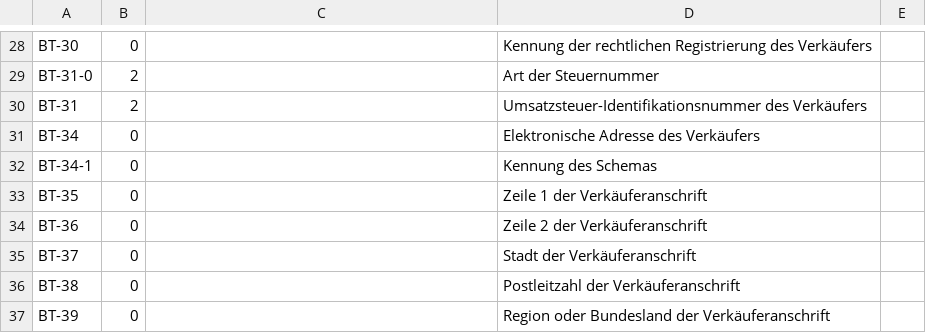
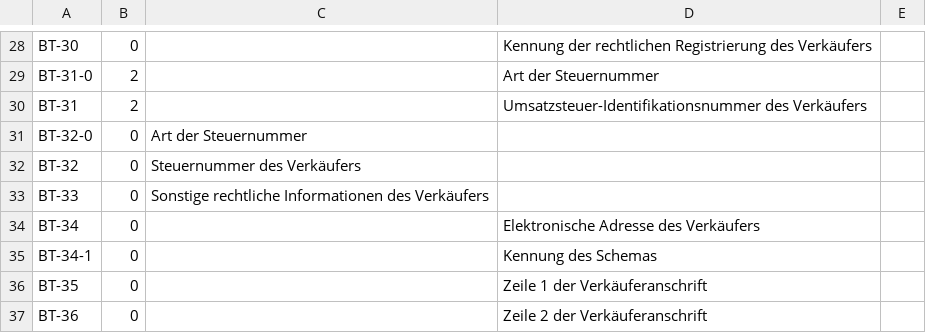
Before and after one commit to s31tz/Quiq, a CSV file: lib/Quiq/Zugferd/2.3.2/business-term.csv, drawn as a sheet; only a part is shown, gaps mark what is left out; the shorter side is filled out with more unchanged rows; the diff names each change by its address in the sheet, - before the commit and + after, or states it on an @@ line.

```diff
--- a/lib/Quiq/Zugferd/2.3.2/business-term.csv
+++ b/lib/Quiq/Zugferd/2.3.2/business-term.csv
+row 31: BT-32-0 | 0 | Art der Steuernummer
+row 32: BT-32 | 0 | Steuernummer des Verkäufers
+row 33: BT-33 | 0 | Sonstige rechtliche Informationen des Verkäufers
```
Also changed, not shown: 3 other files.
